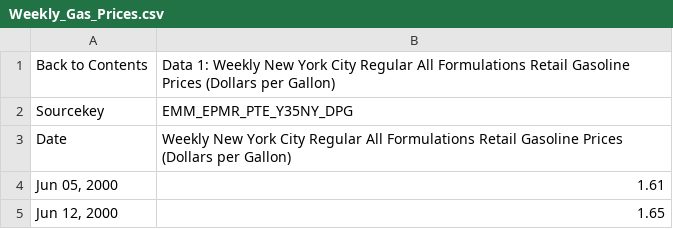
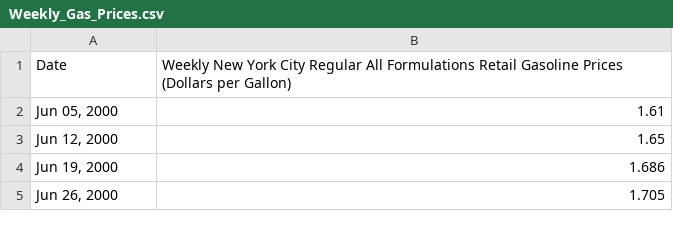
Before and after one commit to COGS108/Group063_WI26, a CSV file: data/00-raw/Weekly_Gas_Prices.csv, drawn as a sheet; only a part is shown; the shorter side is filled out with more unchanged rows; the diff names each change by its address in the sheet, - before the commit and + after, or states it on an @@ line.

Commit message:
Update Weekly_Gas_Prices.csv

```diff
--- a/data/00-raw/Weekly_Gas_Prices.csv
+++ b/data/00-raw/Weekly_Gas_Prices.csv
-row 1: Back to Contents | Data 1: Weekly New York City Regular All Formulations Retail Gasoline Prices (Dollars per Gallon)
-row 2: Sourcekey | EMM_EPMR_PTE_Y35NY_DPG
```
